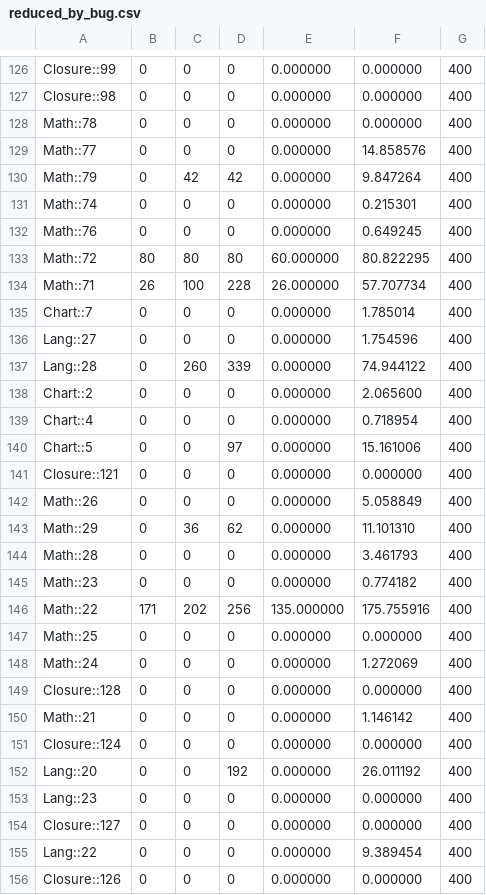
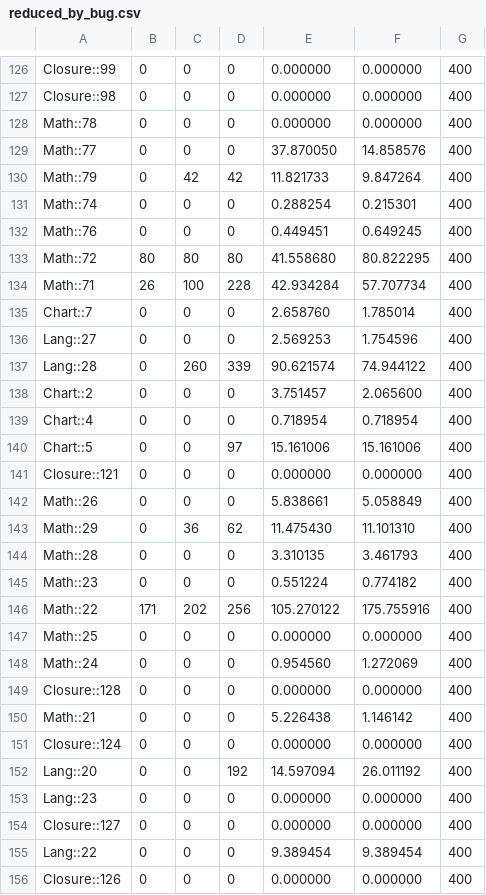
Before and after one commit to idf-icst/sbfl-study, a CSV file: data/csv/reduced_by_bug.csv, drawn as a sheet; only a part is shown, gaps mark what is left out; the diff covers the shown part only.

```diff
--- a/data/csv/reduced_by_bug.csv
+++ b/data/csv/reduced_by_bug.csv
@@ -128,29 +128,29 @@ Closure::98, 0, 0, 0, 0.000000, 0.000000, 400
 Math::78, 0, 0, 0, 0.000000, 0.000000, 400
-Math::77, 0, 0, 0, 0.000000, 14.858576, 400
-Math::79, 0, 42, 42, 0.000000, 9.847264, 400
-Math::74, 0, 0, 0, 0.000000, 0.215301, 400
-Math::76, 0, 0, 0, 0.000000, 0.649245, 400
-Math::72, 80, 80, 80, 60.000000, 80.822295, 400
-Math::71, 26, 100, 228, 26.000000, 57.707734, 400
-Chart::7, 0, 0, 0, 0.000000, 1.785014, 400
-Lang::27, 0, 0, 0, 0.000000, 1.754596, 400
-Lang::28, 0, 260, 339, 0.000000, 74.944122, 400
-Chart::2, 0, 0, 0, 0.000000, 2.065600, 400
-Chart::4, 0, 0, 0, 0.000000, 0.718954, 400
-Chart::5, 0, 0, 97, 0.000000, 15.161006, 400
+Math::77, 0, 0, 0, 37.870050, 14.858576, 400
+Math::79, 0, 42, 42, 11.821733, 9.847264, 400
+Math::74, 0, 0, 0, 0.288254, 0.215301, 400
+Math::76, 0, 0, 0, 0.449451, 0.649245, 400
+Math::72, 80, 80, 80, 41.558680, 80.822295, 400
+Math::71, 26, 100, 228, 42.934284, 57.707734, 400
+Chart::7, 0, 0, 0, 2.658760, 1.785014, 400
+Lang::27, 0, 0, 0, 2.569253, 1.754596, 400
+Lang::28, 0, 260, 339, 90.621574, 74.944122, 400
+Chart::2, 0, 0, 0, 3.751457, 2.065600, 400
+Chart::4, 0, 0, 0, 0.718954, 0.718954, 400
+Chart::5, 0, 0, 97, 15.161006, 15.161006, 400
 Closure::121, 0, 0, 0, 0.000000, 0.000000, 400
-Math::26, 0, 0, 0, 0.000000, 5.058849, 400
-Math::29, 0, 36, 62, 0.000000, 11.101310, 400
-Math::28, 0, 0, 0, 0.000000, 3.461793, 400
-Math::23, 0, 0, 0, 0.000000, 0.774182, 400
-Math::22, 171, 202, 256, 135.000000, 175.755916, 400
+Math::26, 0, 0, 0, 5.838661, 5.058849, 400
+Math::29, 0, 36, 62, 11.475430, 11.101310, 400
+Math::28, 0, 0, 0, 3.310135, 3.461793, 400
+Math::23, 0, 0, 0, 0.551224, 0.774182, 400
+Math::22, 171, 202, 256, 105.270122, 175.755916, 400
 Math::25, 0, 0, 0, 0.000000, 0.000000, 400
-Math::24, 0, 0, 0, 0.000000, 1.272069, 400
+Math::24, 0, 0, 0, 0.954560, 1.272069, 400
 Closure::128, 0, 0, 0, 0.000000, 0.000000, 400
-Math::21, 0, 0, 0, 0.000000, 1.146142, 400
+Math::21, 0, 0, 0, 5.226438, 1.146142, 400
 Closure::124, 0, 0, 0, 0.000000, 0.000000, 400
-Lang::20, 0, 0, 192, 0.000000, 26.011192, 400
+Lang::20, 0, 0, 192, 14.597094, 26.011192, 400
 Lang::23, 0, 0, 0, 0.000000, 0.000000, 400
 Closure::127, 0, 0, 0, 0.000000, 0.000000, 400
-Lang::22, 0, 0, 0, 0.000000, 9.389454, 400
+Lang::22, 0, 0, 0, 9.389454, 9.389454, 400
 Closure::126, 0, 0, 0, 0.000000, 0.000000, 400
```
Also changed, not shown: 133 edited cells elsewhere in this file, data/csv/reduced_by_algorithm.csv, data/csv/reduced_by_project.csv, 9 other files.
